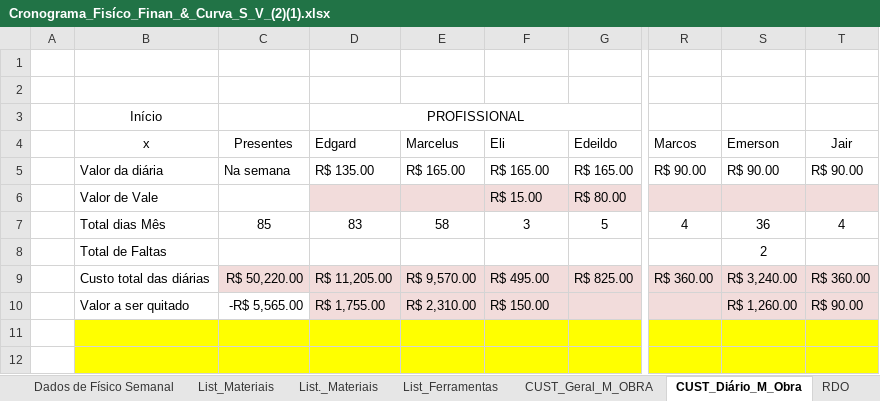
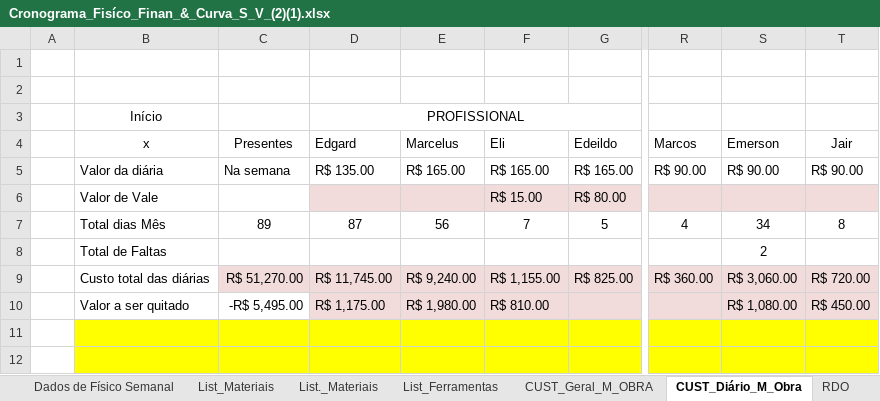
Before and after one commit to EdgardSancosta/Cronograma_Fisico_Financeiro, an Excel workbook: Cronograma_Fisíco_Finan_&_Curva_S_V_(2)(1).xlsx, sheet CUST_Diário_M_Obra, drawn as a sheet; only a part is shown, gaps mark what is left out; values as stored, in another font and other column widths than the file's, no borders; conditional formats not drawn; the diff covers the shown part only; the diff names each change by its address in the sheet, - before the commit and + after, or states it on an @@ line.

```diff
--- a/Cronograma_Fisíco_Finan_&_Curva_S_V_(2)(1).xlsx (sheet CUST_Diário_M_Obra)
+++ b/Cronograma_Fisíco_Finan_&_Curva_S_V_(2)(1).xlsx (sheet CUST_Diário_M_Obra)
-C7 (Presentes): 85
+C7 (Presentes): 89
-D7 (Edgard): 83
+D7 (Edgard): 87
-E7 (Marcelus): 58
+E7 (Marcelus): 56
-F7 (Eli): 3
+F7 (Eli): 7
-S7 (Emerson): 36
+S7 (Emerson): 34
-T7 (Jair): 4
+T7 (Jair): 8
-C9 (Presentes): R$ 50,220.00
+C9 (Presentes): R$ 51,270.00
-D9 (Edgard): R$ 11,205.00
+D9 (Edgard): R$ 11,745.00
-E9 (Marcelus): R$ 9,570.00
+E9 (Marcelus): R$ 9,240.00
-F9 (Eli): R$ 495.00
+F9 (Eli): R$ 1,155.00
-S9 (Emerson): R$ 3,240.00
+S9 (Emerson): R$ 3,060.00
-T9 (Jair): R$ 360.00
+T9 (Jair): R$ 720.00
-C10 (Presentes): -R$ 5,565.00
+C10 (Presentes): -R$ 5,495.00
-D10 (Edgard): R$ 1,755.00
+D10 (Edgard): R$ 1,175.00
-E10 (Marcelus): R$ 2,310.00
+E10 (Marcelus): R$ 1,980.00
-F10 (Eli): R$ 150.00
+F10 (Eli): R$ 810.00
-S10 (Emerson): R$ 1,260.00
+S10 (Emerson): R$ 1,080.00
-T10 (Jair): R$ 90.00
+T10 (Jair): R$ 450.00
```
Also changed, not shown: 10 added rows, 9 removed rows and 7 edited cells elsewhere in this sheet, sheet FÍSICO x FINANCEIRO, sheet CUST_Geral_M_OBRA, sheet CURVA "V", sheet CURVA "S", charts or pictures.
